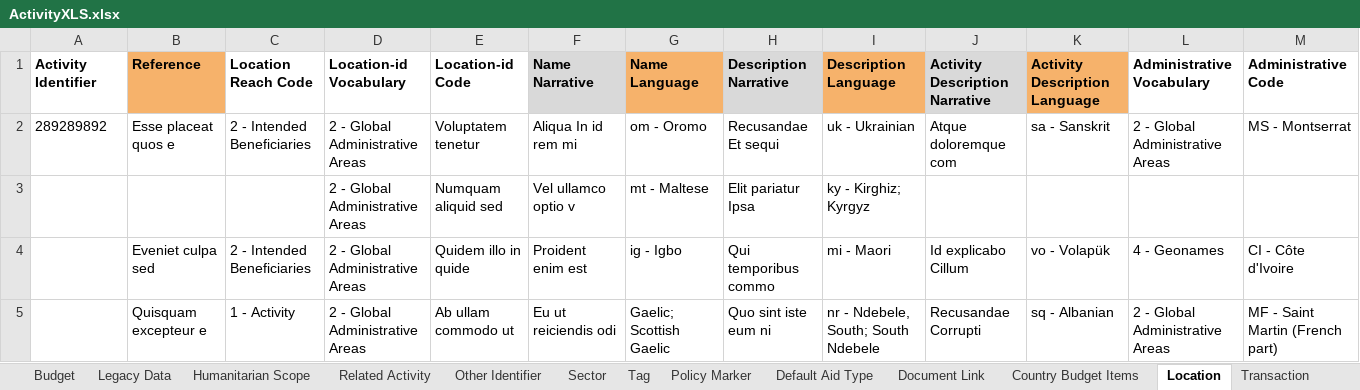
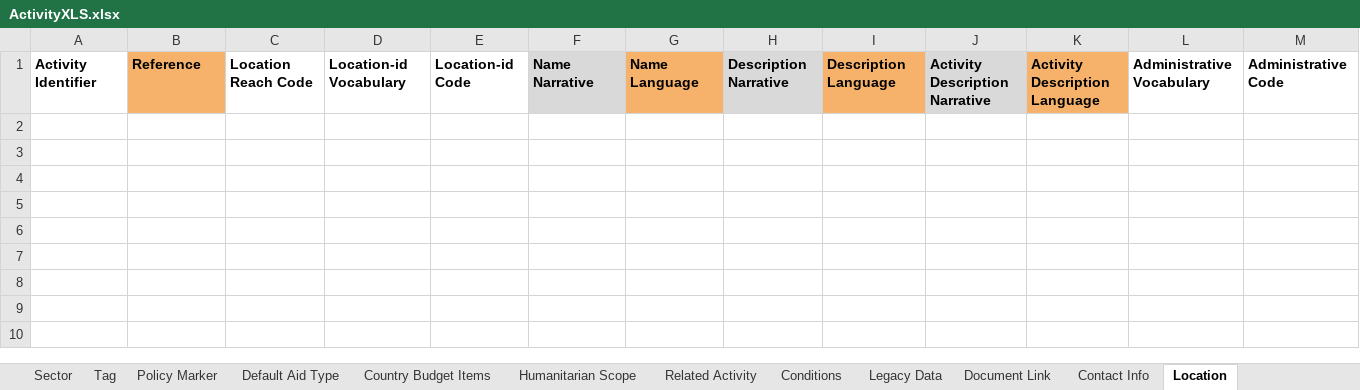
Before and after one commit to younginnovations/iatipublisher, an Excel workbook: public/files/Templates/ActivityXLS.xlsx, sheet Location, drawn as a sheet; only a part is shown; values as stored, in another font and other column widths than the file's, no borders; charts and pictures not drawn; rows hold the shown columns only; the diff names each change by its address in the sheet, - before the commit and + after, or states it on an @@ line.

Commit message:
- [x] composer fixes - [x] zip configuration in dev docker - [x] added zip to docker - [x] result request issue fixed - [x] xls files updated - [x] activity sheet tested and updated - [x] default field filling fixed - [x] added sheetname to show header mismatch errors - [x] invalid sheet error message and activity untitled fixed - [x] invalid select and duplicate fixes - [x] indicator validation fixes - [x] column mapper fixes for indicator - [x] period existing indicator validation fixes - [x] column mapping issues of other identifier, policy marker, document link and transaction fixes - [x] transaction aidtype, disbursement channel, provider organization ref fixed - [x] download code xls type fixed
sheets updated

wip

wip

wip

vocabulary uri omitted for cases other than 98/99

reference of result warning validation removed

result aggregation status ui fixes

```diff
--- a/public/files/Templates/ActivityXLS.xlsx (sheet Location)
+++ b/public/files/Templates/ActivityXLS.xlsx (sheet Location)
@@ sheet tab order changed: Sector | Tag | Policy Marker | Default Aid Type | Country Budget Items | Humanitarian Scope | Related Activity | Conditions | Legacy Data | Document Link | Contact Info | Location @@
-row 2: 289289892 | Esse placeat quos e | 2 - Intended Beneficiaries | 2 - Global Administrative Areas | Voluptatem tenetur | Aliqua In id rem mi | om - Oromo | Recusandae Et sequi | uk - Ukrainian | Atque doloremque com | sa - Sanskrit | 2 - Global Administrative Areas | MS - Montserrat
-row 3:  |  |  | 2 - Global Administrative Areas | Numquam aliquid sed | Vel ullamco optio v | mt - Maltese | Elit pariatur Ipsa | ky - Kirghiz; Kyrgyz
-row 4:  | Eveniet culpa sed | 2 - Intended Beneficiaries | 2 - Global Administrative Areas | Quidem illo in quide | Proident enim est | ig - Igbo | Qui temporibus commo | mi - Maori | Id explicabo Cillum | vo - Volapük | 4 - Geonames | CI - Côte d'Ivoire
-row 5:  | Quisquam excepteur e | 1 - Activity | 2 - Global Administrative Areas | Ab ullam commodo ut | Eu ut reiciendis odi | Gaelic; Scottish Gaelic | Quo sint iste eum ni | nr - Ndebele, South; South Ndebele | Recusandae Corrupti | sq - Albanian | 2 - Global Administrative Areas | MF - Saint Martin (French part)
```
Also changed, not shown: sheet Options, sheet Transaction, sheet Planned Disbursement, sheet Country Budget Items, sheet Participating Org, sheet Sector, 18 more sheets, public/files/Templates/IndicatorXLS.xlsx, public/files/Templates/PeriodXLS.xlsx, 47 other files.
